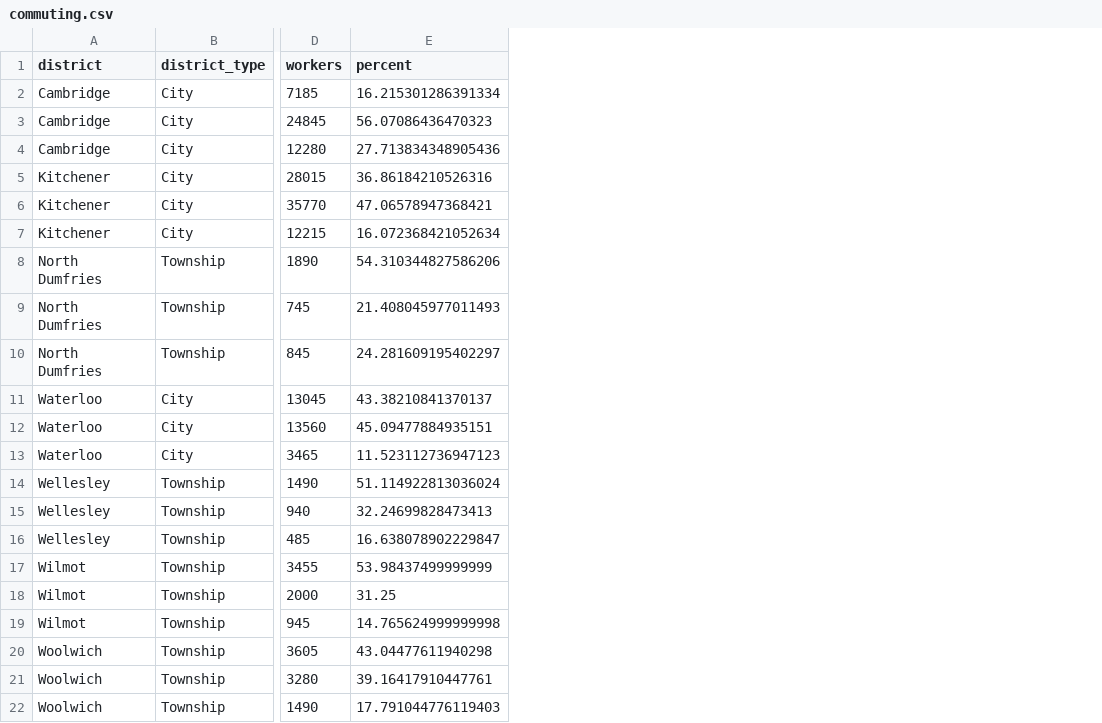
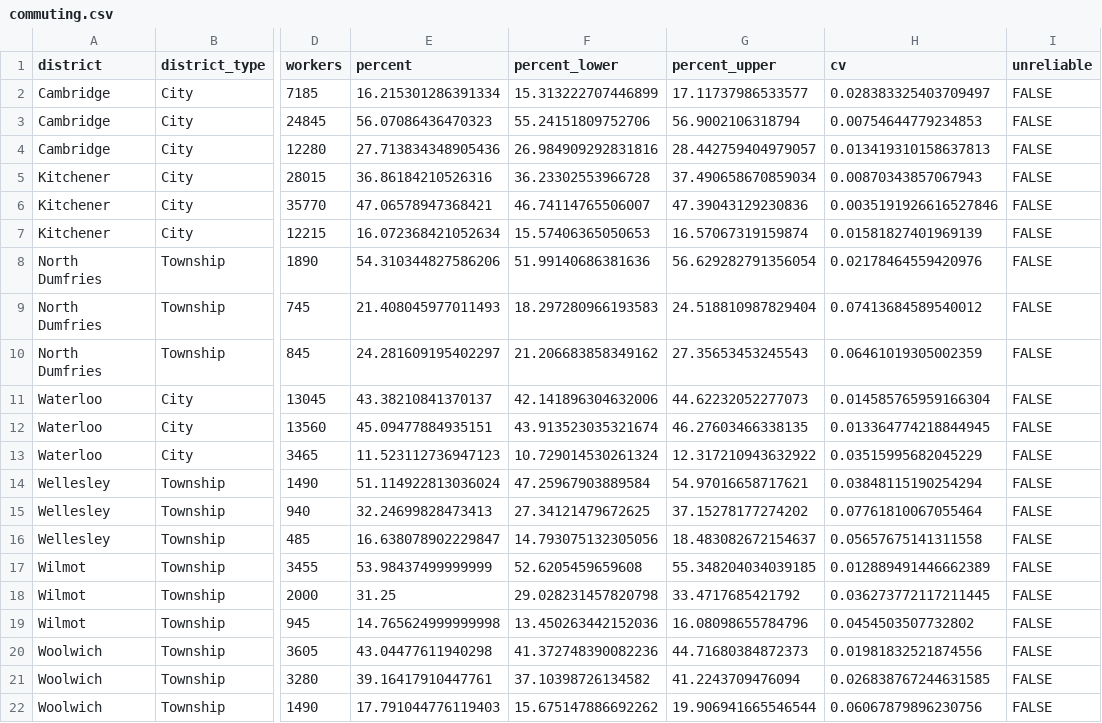
Before and after one commit to gpberber/chartingwaterlooregion, a CSV file: posts/commuting/data/commuting.csv, drawn as a sheet; only a part is shown, gaps mark what is left out; the diff names each change by its address in the sheet, - before the commit and + after, or states it on an @@ line.

```diff
--- a/posts/commuting/data/commuting.csv
+++ b/posts/commuting/data/commuting.csv
+column F (percent_lower), rows 2-22: 15.313222707446899 | 55.24151809752706 | 26.984909292831816 | 36.23302553966728 | 46.74114765506007 | 15.57406365050653 | 51.99140686381636 | 18.297280966193583 | 21.206683858349162 | 42.141896304632006 | 43.913523035321674 | 10.729014530261324 | 47.25967903889584 | 27.34121479672625 | 14.793075132305056 | 52.6205459659608 | 29.028231457820798 | 13.450263442152036 | 41.372748390082236 | 37.10398726134582 | 15.675147886692262
+column G (percent_upper), rows 2-22: 17.11737986533577 | 56.9002106318794 | 28.442759404979057 | 37.490658670859034 | 47.39043129230836 | 16.57067319159874 | 56.629282791356054 | 24.518810987829404 | 27.35653453245543 | 44.62232052277073 | 46.27603466338135 | 12.317210943632922 | 54.97016658717621 | 37.15278177274202 | 18.483082672154637 | 55.348204034039185 | 33.4717685421792 | 16.08098655784796 | 44.71680384872373 | 41.2243709476094 | 19.906941665546544
+column H (cv), rows 2-22: 0.028383325403709497 | 0.00754644779234853 | 0.013419310158637813 | 0.00870343857067943 | 0.0035191926616527846 | 0.01581827401969139 | 0.02178464559420976 | 0.07413684589540012 | 0.06461019305002359 | 0.014585765959166304 | 0.013364774218844945 | 0.03515995682045229 | 0.03848115190254294 | 0.07761810067055464 | 0.05657675141311558 | 0.012889491446662389 | 0.036273772117211445 | 0.0454503507732802 | 0.01981832521874556 | 0.026838767244631585 | 0.06067879896230756
+column I (unreliable), rows 2-22: all FALSE
```
Also changed, not shown: posts/commuting/data/commuting_mode.csv, posts/commuting/data/quality_flags.csv, 21 other files.
